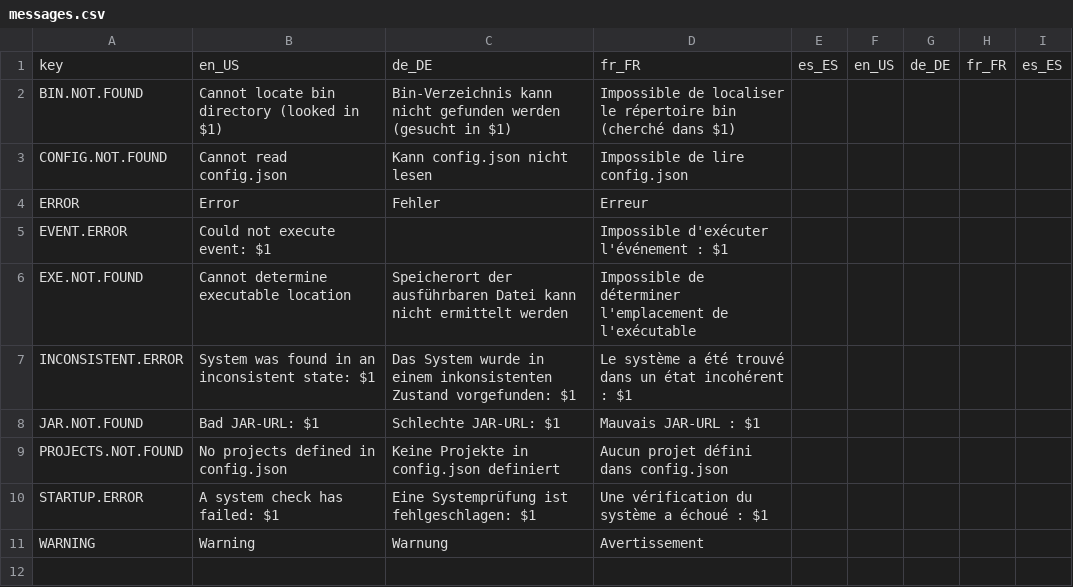
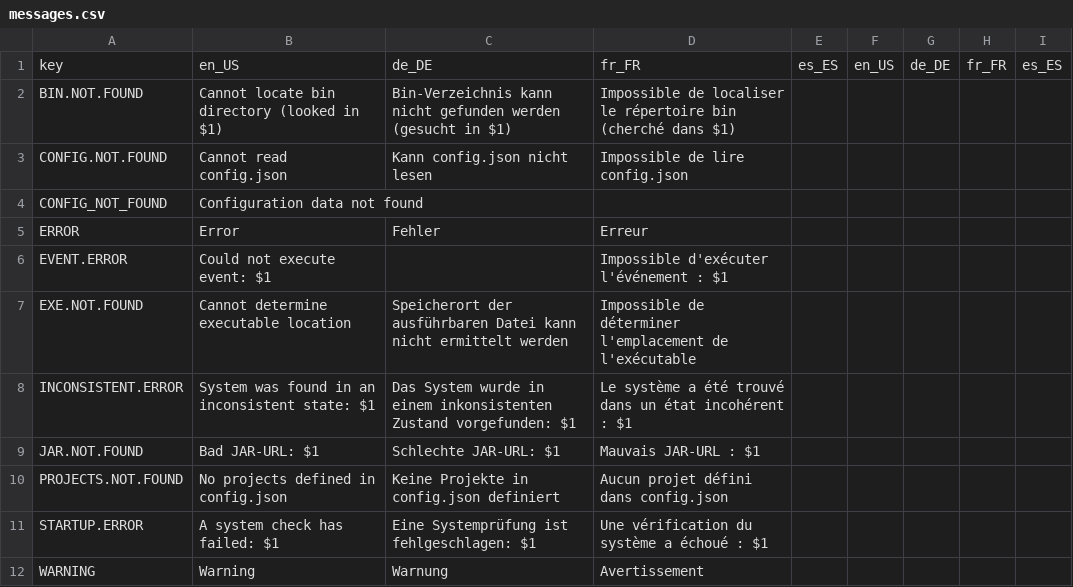
Before and after one commit to Gawain27/GWFramework, a CSV file: GWCore/resources/translation/messages.csv, drawn as a sheet; the diff names each change by its address in the sheet, - before the commit and + after, or states it on an @@ line.

```diff
--- a/GWCore/resources/translation/messages.csv
+++ b/GWCore/resources/translation/messages.csv
+row 4: CONFIG_NOT_FOUND | Configuration data not found
```
Also changed, not shown: 19 other files.
